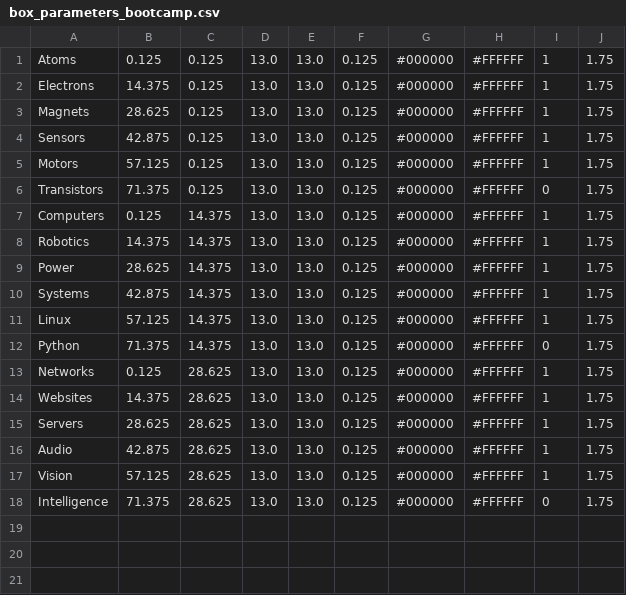
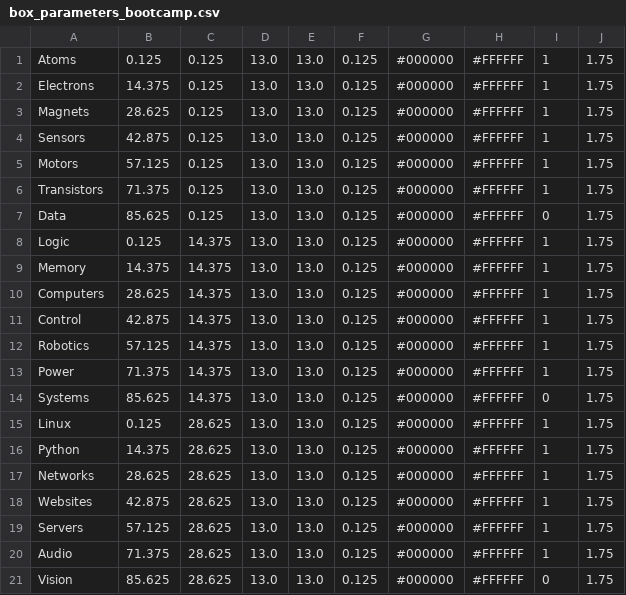
Before and after one commit to NoBlackBoxes/LastBlackBox, a CSV file: course/_designs/layout/box_parameters_bootcamp.csv, drawn as a sheet.

Commit message:
Update README and Layouts

```diff
--- a/course/_designs/layout/box_parameters_bootcamp.csv
+++ b/course/_designs/layout/box_parameters_bootcamp.csv
@@ -5,14 +5,17 @@ Sensors,42.875,0.125,13.0,13.0,0.125,#000000,#FFFFFF,1,1.75
 Motors,57.125,0.125,13.0,13.0,0.125,#000000,#FFFFFF,1,1.75
-Transistors,71.375,0.125,13.0,13.0,0.125,#000000,#FFFFFF,0,1.75
-Computers,0.125,14.375,13.0,13.0,0.125,#000000,#FFFFFF,1,1.75
-Robotics,14.375,14.375,13.0,13.0,0.125,#000000,#FFFFFF,1,1.75
-Power,28.625,14.375,13.0,13.0,0.125,#000000,#FFFFFF,1,1.75
-Systems,42.875,14.375,13.0,13.0,0.125,#000000,#FFFFFF,1,1.75
-Linux,57.125,14.375,13.0,13.0,0.125,#000000,#FFFFFF,1,1.75
-Python,71.375,14.375,13.0,13.0,0.125,#000000,#FFFFFF,0,1.75
-Networks,0.125,28.625,13.0,13.0,0.125,#000000,#FFFFFF,1,1.75
-Websites,14.375,28.625,13.0,13.0,0.125,#000000,#FFFFFF,1,1.75
-Servers,28.625,28.625,13.0,13.0,0.125,#000000,#FFFFFF,1,1.75
-Audio,42.875,28.625,13.0,13.0,0.125,#000000,#FFFFFF,1,1.75
-Vision,57.125,28.625,13.0,13.0,0.125,#000000,#FFFFFF,1,1.75
-Intelligence,71.375,28.625,13.0,13.0,0.125,#000000,#FFFFFF,0,1.75
+Transistors,71.375,0.125,13.0,13.0,0.125,#000000,#FFFFFF,1,1.75
+Data,85.625,0.125,13.0,13.0,0.125,#000000,#FFFFFF,0,1.75
+Logic,0.125,14.375,13.0,13.0,0.125,#000000,#FFFFFF,1,1.75
+Memory,14.375,14.375,13.0,13.0,0.125,#000000,#FFFFFF,1,1.75
+Computers,28.625,14.375,13.0,13.0,0.125,#000000,#FFFFFF,1,1.75
+Control,42.875,14.375,13.0,13.0,0.125,#000000,#FFFFFF,1,1.75
+Robotics,57.125,14.375,13.0,13.0,0.125,#000000,#FFFFFF,1,1.75
+Power,71.375,14.375,13.0,13.0,0.125,#000000,#FFFFFF,1,1.75
+Systems,85.625,14.375,13.0,13.0,0.125,#000000,#FFFFFF,0,1.75
+Linux,0.125,28.625,13.0,13.0,0.125,#000000,#FFFFFF,1,1.75
+Python,14.375,28.625,13.0,13.0,0.125,#000000,#FFFFFF,1,1.75
+Networks,28.625,28.625,13.0,13.0,0.125,#000000,#FFFFFF,1,1.75
+Websites,42.875,28.625,13.0,13.0,0.125,#000000,#FFFFFF,1,1.75
+Servers,57.125,28.625,13.0,13.0,0.125,#000000,#FFFFFF,1,1.75
+Audio,71.375,28.625,13.0,13.0,0.125,#000000,#FFFFFF,1,1.75
+Vision,85.625,28.625,13.0,13.0,0.125,#000000,#FFFFFF,0,1.75
```
Also changed, not shown: course/_designs/layout/box_parameters_LBB.csv, 16 other files.
